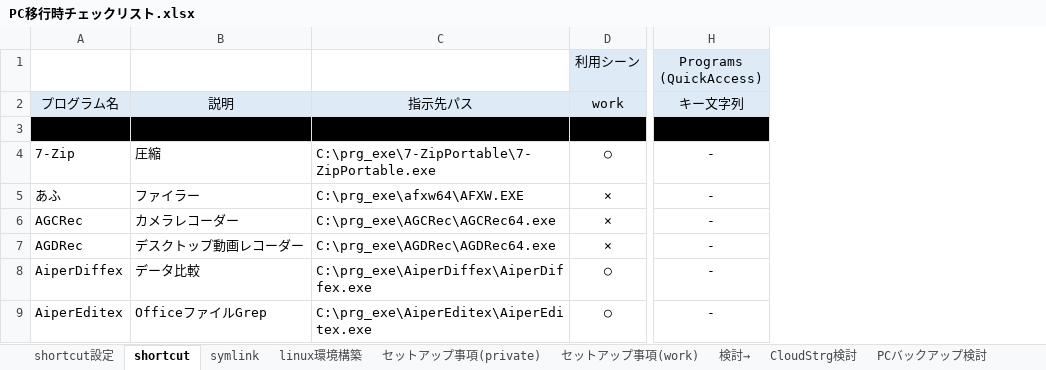
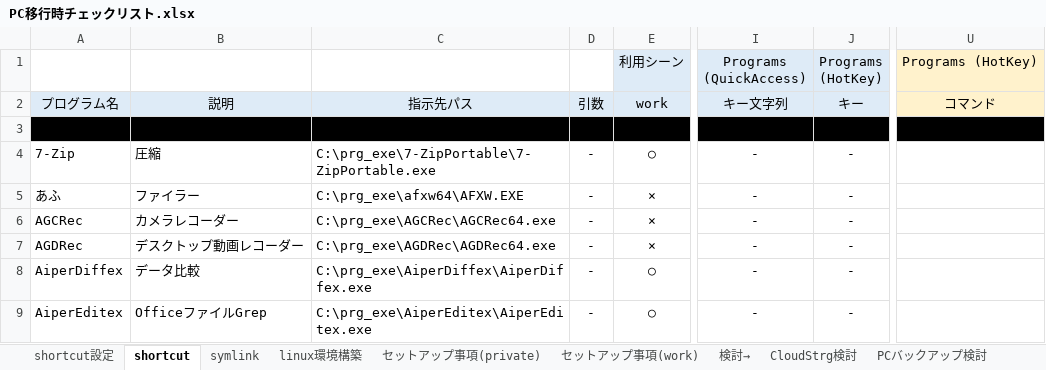
Before and after one commit to draemonash2/other, an Excel workbook: PC移行時チェックリスト.xlsx, sheet shortcut, drawn as a sheet; only a part is shown, gaps mark what is left out; values as stored, in another font and other column widths than the file's, no borders; ↵ is a line break in a cell; the diff covers the shown part only; the diff names each change by its address in the sheet, - before the commit and + after, or states it on an @@ line.

```diff
--- a/PC移行時チェックリスト.xlsx (sheet shortcut)
+++ b/PC移行時チェックリスト.xlsx (sheet shortcut)
+column D, rows 2-9: 引数 |  | - | - | - | - | - | -
+column J, rows 1-9: Programs ↵ (HotKey) | キー |  | - | - | - | - | - | -
@@ column U unhidden, rows 1-2: Programs (HotKey) | コマンド @@
```
Also changed, not shown: 1 edited cell and cell formats elsewhere in this sheet, sheet symlink, sheet セットアップ事項(work), sheet shortcut設定, sheet セットアップ事項(private), sheet linux環境構築, formulas that keep their value, hidden cells, 言語チートシート.xlsx.
